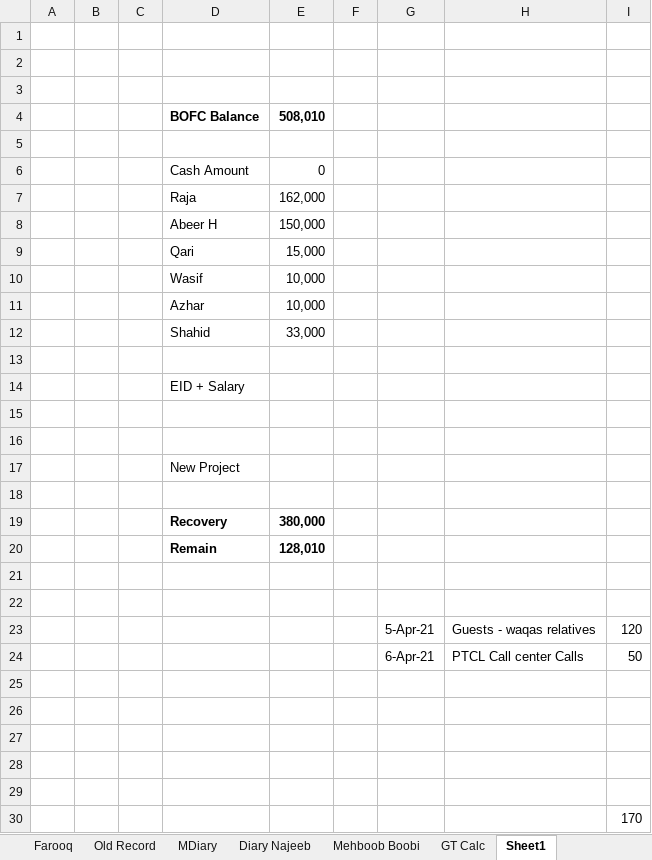
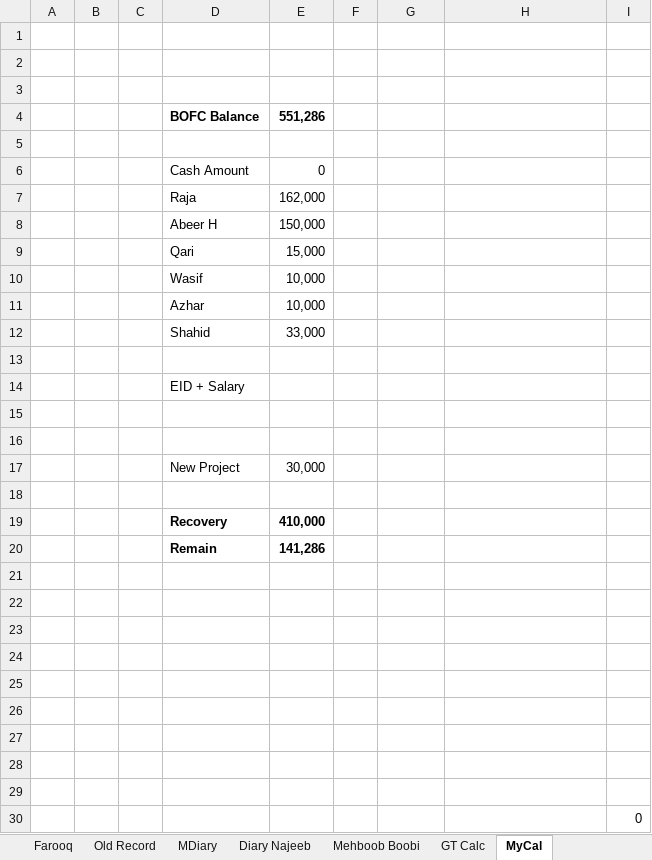
Before and after one commit to najeebassociates/Excel-For-Sell, an Excel workbook: Office Statement Expense & Expenditure.xlsx, sheet MyCal, drawn as a sheet; values as stored, in another font and other column widths than the file's, no borders; removed rows and columns are numbered as before the commit, all else as after; the diff names each change by its address in the sheet, - before the commit and + after, or states it on an @@ line.

```diff
--- a/Office Statement Expense & Expenditure.xlsx (sheet MyCal)
+++ b/Office Statement Expense & Expenditure.xlsx (sheet MyCal)
-sheet tab: Sheet1
+sheet tab: MyCal
-E4: 508,010
+E4: 551,286
-E17: (empty)
+E17: 30,000
-row 19:  |  |  | Recovery | 380,000
-row 20:  |  |  | Remain | 128,010
-row 19: (empty)
+row 19:  |  |  | Recovery | 410,000
-row 20: (empty)
+row 20:  |  |  | Remain | 141,286
-row 23:  |  |  |  |  |  | 5-Apr-21 | Guests - waqas relatives | 120
-row 24:  |  |  |  |  |  | 6-Apr-21 | PTCL Call center Calls | 50
+row 26: (empty)
+row 27: (empty)
+row 28: (empty)
+row 29: (empty)
-I30: 170
+I30: 0
```
Also changed, not shown: sheet BOFC, sheet GT Calc, sheet Shehzad, sheet Farooq, formulas that keep their value.
